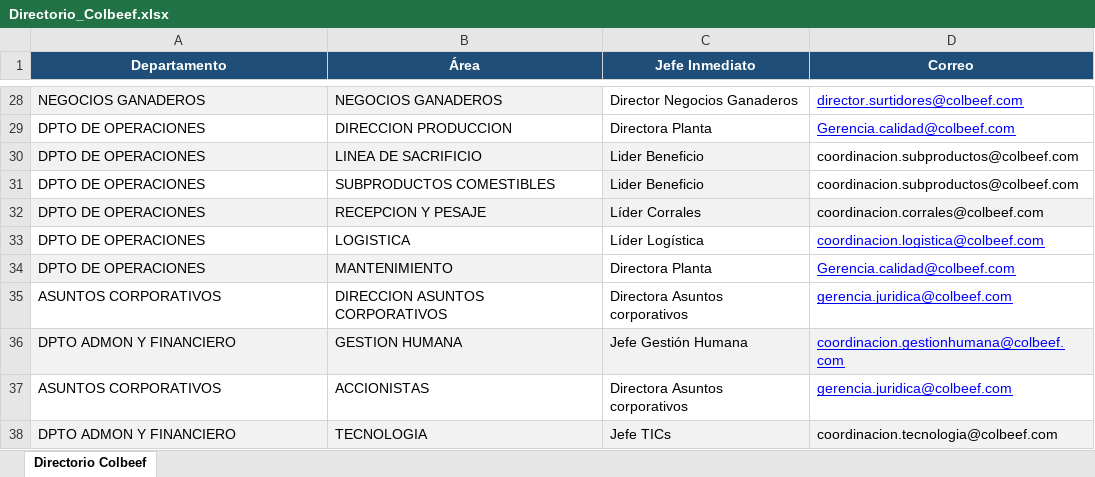
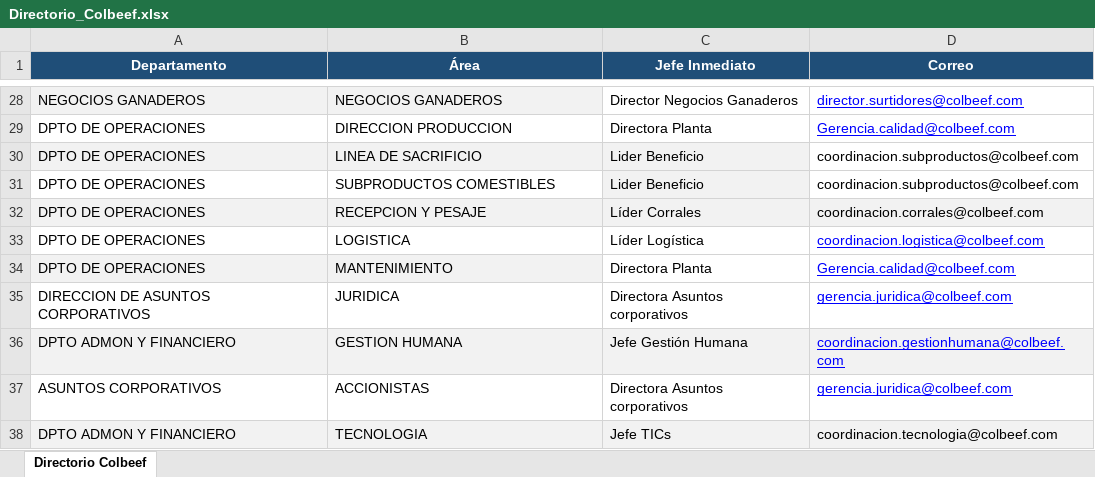
Before and after one commit to desarrollotecnologia/Ghv, an Excel workbook: database/Directorio_Colbeef.xlsx, sheet Directorio Colbeef, drawn as a sheet; only a part is shown, gaps mark what is left out; values as stored, in another font and other column widths than the file's, no borders; the diff names each change by its address in the sheet, - before the commit and + after, or states it on an @@ line.

```diff
--- a/database/Directorio_Colbeef.xlsx (sheet Directorio Colbeef)
+++ b/database/Directorio_Colbeef.xlsx (sheet Directorio Colbeef)
-A35 (Departamento): ASUNTOS CORPORATIVOS
+A35 (Departamento): DIRECCION DE ASUNTOS CORPORATIVOS
-B35 (Área): DIRECCION ASUNTOS CORPORATIVOS
+B35 (Área): JURIDICA
```
Also changed, not shown: 2 other files.
